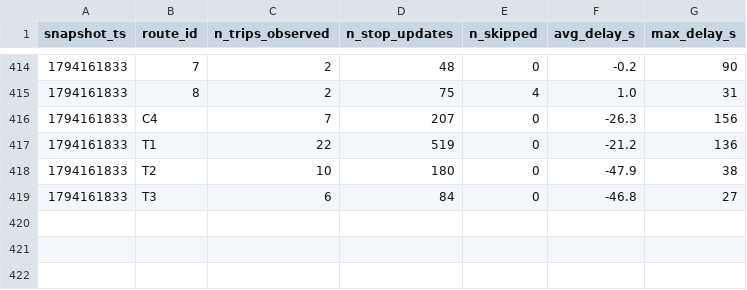
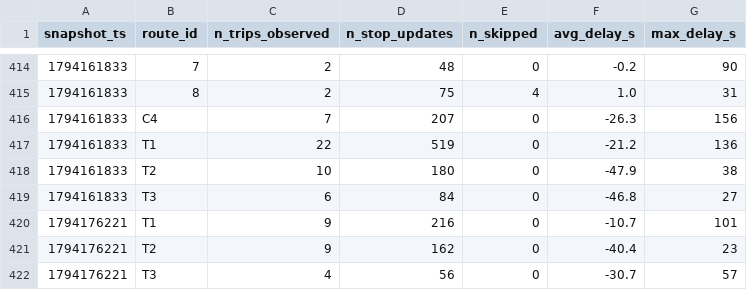
Before and after one commit to omar-el-moujahid/Smart-Mobility-Le-Mans, a CSV file: data/history/route_delays_2026-11.csv, drawn as a sheet; only a part is shown, gaps mark what is left out.

```diff
--- a/data/history/route_delays_2026-11.csv
+++ b/data/history/route_delays_2026-11.csv
@@ -419 +419,4 @@ snapshot_ts,route_id,n_trips_observed,n_stop_updates,n_skipped,avg_delay_s,max_d
 1794161833,T3,6,84,0,-46.8,27
+1794176221,T1,9,216,0,-10.7,101
+1794176221,T2,9,162,0,-40.4,23
+1794176221,T3,4,56,0,-30.7,57
```
Also changed, not shown: 1 other file.
